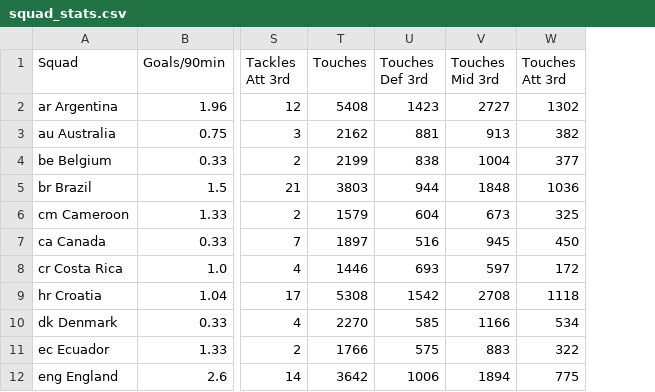
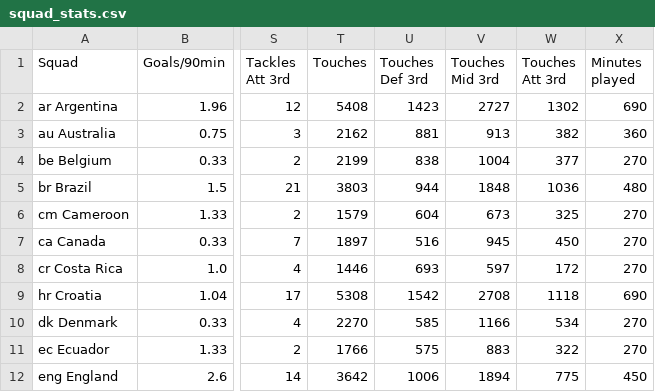
Before and after one commit to diegoethi12/data-examples, a CSV file: 2022_world_cup/squad_stats.csv, drawn as a sheet; only a part is shown, gaps mark what is left out; the diff names each change by its address in the sheet, - before the commit and + after, or states it on an @@ line.

Commit message:
fix: add minutes played

```diff
--- a/2022_world_cup/squad_stats.csv
+++ b/2022_world_cup/squad_stats.csv
+column X (Minutes played), rows 2-12: 690 | 360 | 270 | 480 | 270 | 270 | 270 | 690 | 270 | 270 | 450
```
